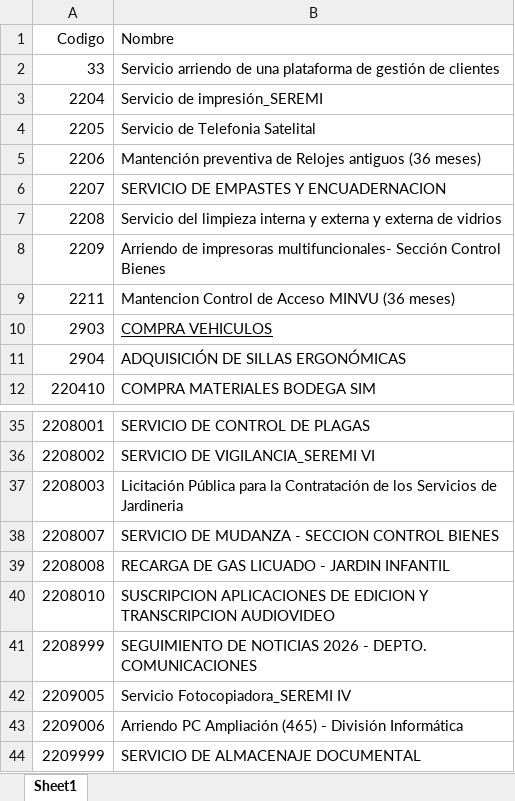
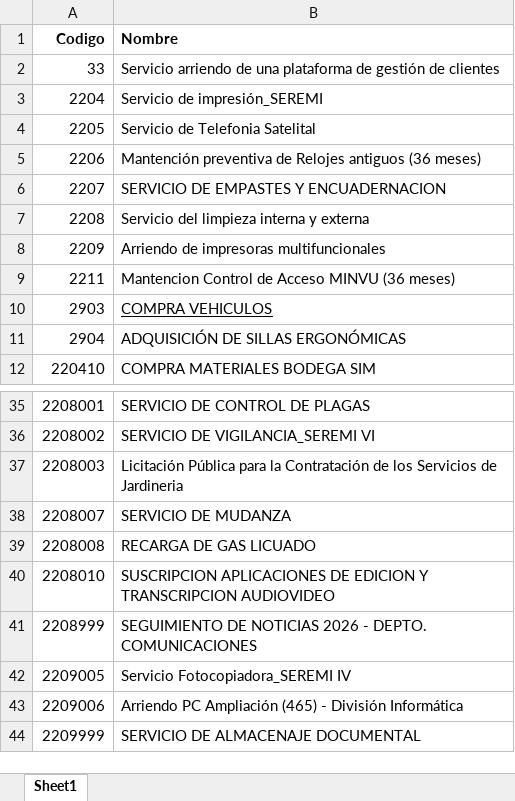
Before and after one commit to AllisonMoraOrtega/ia-produccion-5, an Excel workbook: codigos_unicos.xlsx, sheet Sheet1, drawn as a sheet; only a part is shown, gaps mark what is left out; values as stored, in another font and other column widths than the file's, no borders; the diff names each change by its address in the sheet, - before the commit and + after, or states it on an @@ line.

```diff
--- a/codigos_unicos.xlsx (sheet Sheet1)
+++ b/codigos_unicos.xlsx (sheet Sheet1)
-A1:B1 bold: off
+A1:B1 bold: on
-B7 (Nombre): …y externa y externa de vidrios
+B7 (Nombre): …y externa
-B8 (Nombre): …de impresoras multifuncionales- Sección Control Bienes
+B8 (Nombre): …de impresoras multifuncionales
-B38 (Nombre): SERVICIO DE MUDANZA - SECCION CONTROL BIENES
+B38 (Nombre): SERVICIO DE MUDANZA
-B39 (Nombre): RECARGA DE GAS LICUADO - JARDIN INFANTIL
+B39 (Nombre): RECARGA DE GAS LICUADO
```
Also changed, not shown: plan_de_compras_2025.xlsx, 26 other files.
